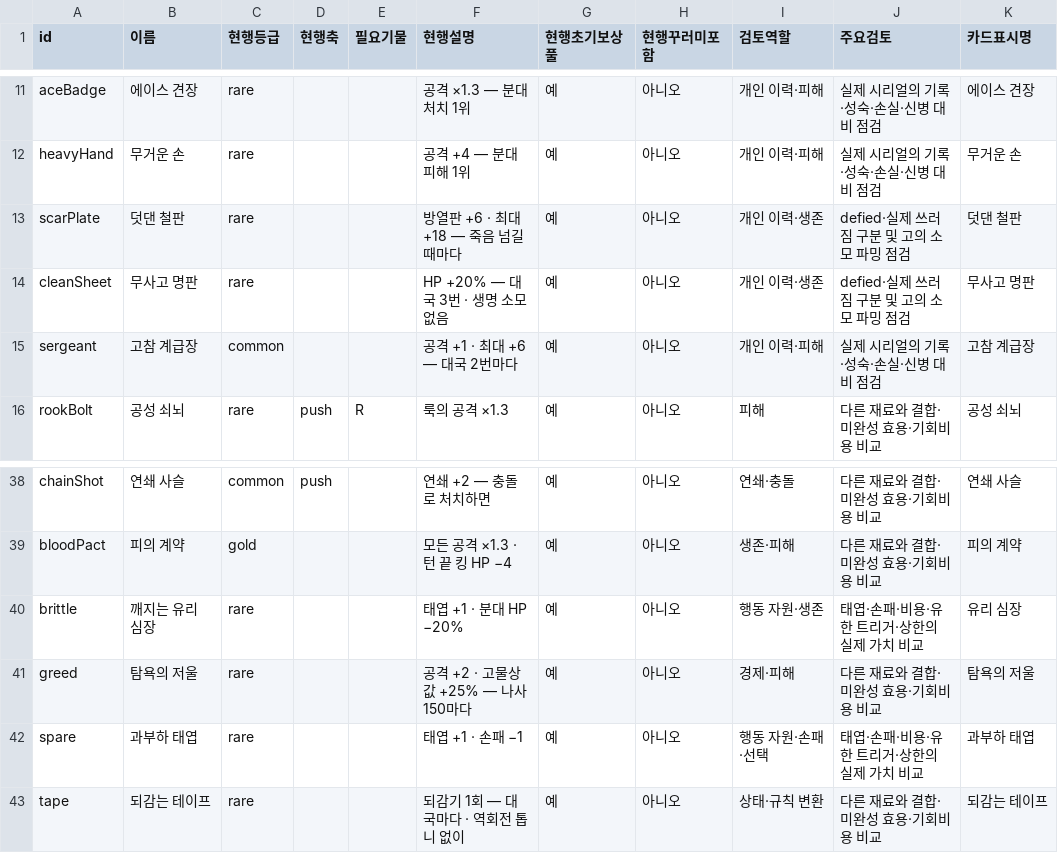
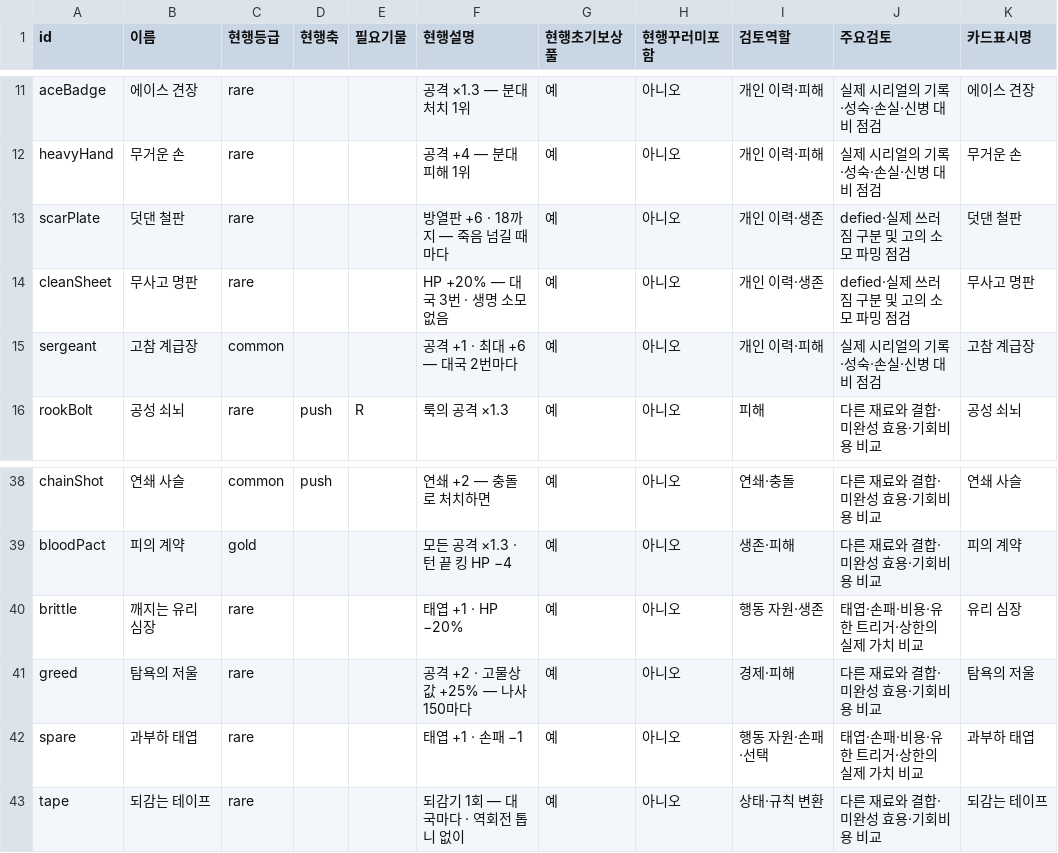
Before and after one commit to graviton94/pawnisher_checkmate, a CSV file: docs/gdd/18-current-parts.csv, drawn as a sheet; only a part is shown, gaps mark what is left out.

```diff
--- a/docs/gdd/18-current-parts.csv
+++ b/docs/gdd/18-current-parts.csv
@@ -12,3 +12,3 @@
 "heavyHand","무거운 손","rare","","","공격 +4 — 분대 피해 1위","예","아니오","개인 이력·피해","실제 시리얼의 기록·성숙·손실·신병 대비 점검","무거운 손"
-"scarPlate","덧댄 철판","rare","","","방열판 +6 · 최대 +18 — 죽음 넘길 때마다","예","아니오","개인 이력·생존","defied·실제 쓰러짐 구분 및 고의 소모 파밍 점검","덧댄 철판"
+"scarPlate","덧댄 철판","rare","","","방열판 +6 · 18까지 — 죽음 넘길 때마다","예","아니오","개인 이력·생존","defied·실제 쓰러짐 구분 및 고의 소모 파밍 점검","덧댄 철판"
 "cleanSheet","무사고 명판","rare","","","HP +20% — 대국 3번 · 생명 소모 없음","예","아니오","개인 이력·생존","defied·실제 쓰러짐 구분 및 고의 소모 파밍 점검","무사고 명판"
@@ -39,3 +39,3 @@
 "bloodPact","피의 계약","gold","","","모든 공격 ×1.3 · 턴 끝 킹 HP −4","예","아니오","생존·피해","다른 재료와 결합·미완성 효용·기회비용 비교","피의 계약"
-"brittle","깨지는 유리 심장","rare","","","태엽 +1 · 분대 HP −20%","예","아니오","행동 자원·생존","태엽·손패·비용·유한 트리거·상한의 실제 가치 비교","유리 심장"
+"brittle","깨지는 유리 심장","rare","","","태엽 +1 · HP −20%","예","아니오","행동 자원·생존","태엽·손패·비용·유한 트리거·상한의 실제 가치 비교","유리 심장"
 "greed","탐욕의 저울","rare","","","공격 +2 · 고물상 값 +25% — 나사 150마다","예","아니오","경제·피해","다른 재료와 결합·미완성 효용·기회비용 비교","탐욕의 저울"
```
Also changed, not shown: 13 other files.
